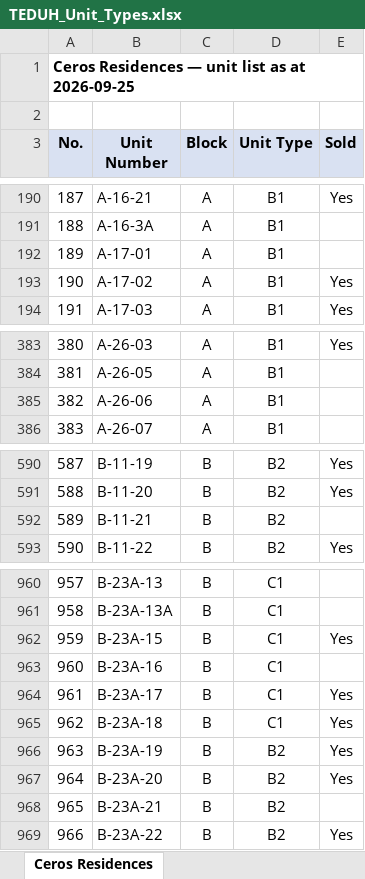
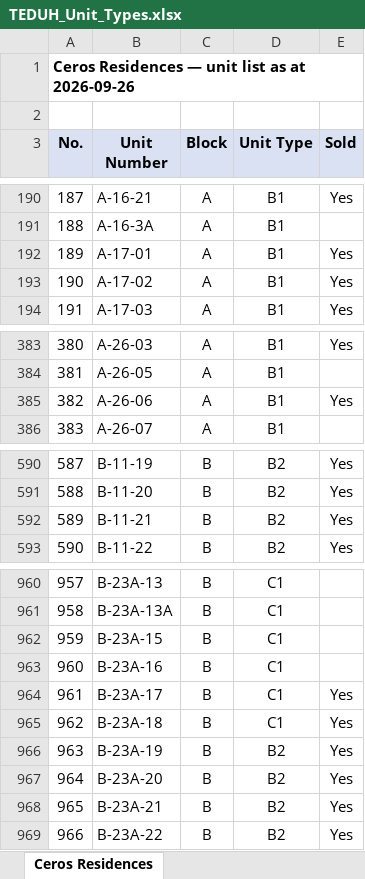
Before and after one commit to smtcu/teduh-tracker, an Excel workbook: docs/downloads/TEDUH_Unit_Types.xlsx, sheet Ceros Residences, drawn as a sheet; only a part is shown, gaps mark what is left out; values as stored, in another font and other column widths than the file's, no borders; the diff names each change by its address in the sheet, - before the commit and + after, or states it on an @@ line.

```diff
--- a/docs/downloads/TEDUH_Unit_Types.xlsx (sheet Ceros Residences)
+++ b/docs/downloads/TEDUH_Unit_Types.xlsx (sheet Ceros Residences)
-A1 (No.): Ceros Residences — unit list as at 2026-09-25
+A1 (No.): Ceros Residences — unit list as at 2026-09-26
-E192 (Sold): (empty)
+E192 (Sold): Yes
-E385 (Sold): (empty)
+E385 (Sold): Yes
-E592 (Sold): (empty)
+E592 (Sold): Yes
-E962 (Sold): Yes
+E962 (Sold): (empty)
-E968 (Sold): (empty)
+E968 (Sold): Yes
```
Also changed, not shown: sheet The Straits View Duo, sheet Parkland by the River — Phase 2, sheet Permas Heights, sheet HillView Senibong Cove — Block, sheet Parkland by the River — Phase 1, docs/downloads/20260925_Johor_Teduh_Weekly_Update.xlsx, docs/downloads/20260925_Seputeh Hills_Teduh Weekly Update.xlsx, 18 other files.
